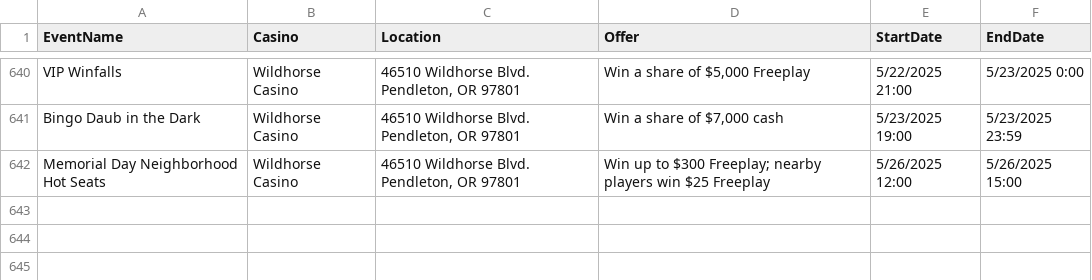
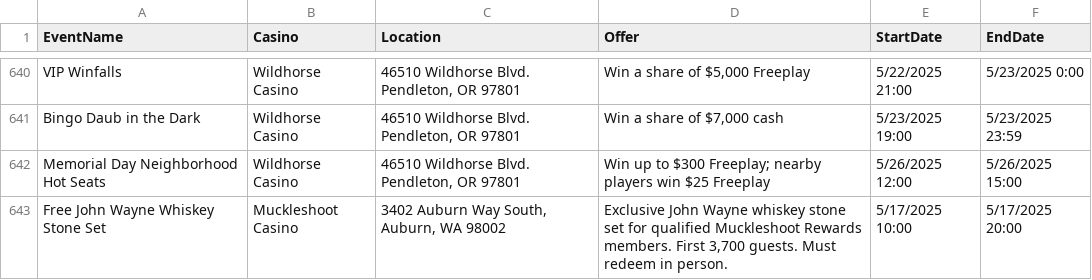
Before and after one commit to waor1990/casino-calendar, a CSV file: casino_events.csv, drawn as a sheet; only a part is shown, gaps mark what is left out; the diff names each change by its address in the sheet, - before the commit and + after, or states it on an @@ line.

```diff
--- a/casino_events.csv
+++ b/casino_events.csv
+row 643: Free John Wayne Whiskey Stone Set | Muckleshoot Casino | 3402 Auburn Way South, Auburn, WA 98002 | Exclusive John Wayne whiskey stone set for qualified Muckleshoot Rewards members. First 3,700 guests. Must redeem in person. | 5/17/2025 10:00 | 5/17/2025 20:00
```
Also changed, not shown: 8 other files.
